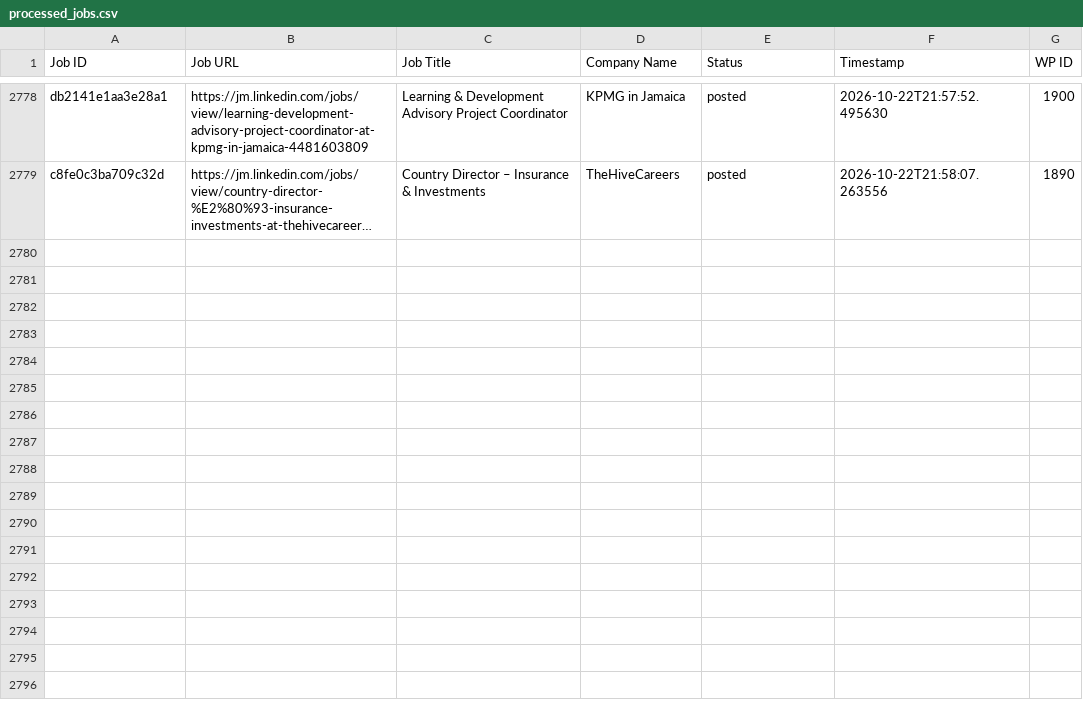
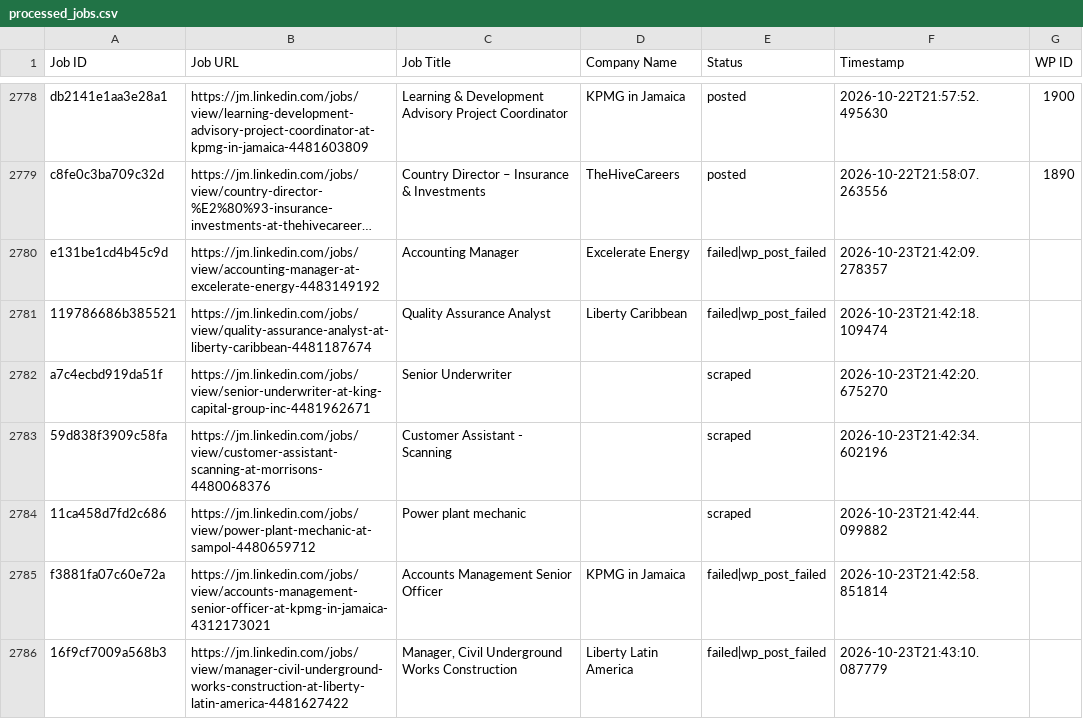
Before and after one commit to mimusdesign/jm, a CSV file: processed_jobs.csv, drawn as a sheet; only a part is shown, gaps mark what is left out; long unchanged cells end in …; the diff covers the shown part only; the diff names each change by its address in the sheet, - before the commit and + after, or states it on an @@ line.

```diff
--- a/processed_jobs.csv
+++ b/processed_jobs.csv
+row 2780: e131be1cd4b45c9d | https://jm.linkedin.com/jobs/view/accounting-manager-at-excelerate-energy-4483149192 | Accounting Manager | Excelerate Energy | failed|wp_post_failed | 2026-10-23T21:42:09.278357
+row 2781: 119786686b385521 | https://jm.linkedin.com/jobs/view/quality-assurance-analyst-at-liberty-caribbean-4481187674 | Quality Assurance Analyst | Liberty Caribbean | failed|wp_post_failed | 2026-10-23T21:42:18.109474
+row 2782: a7c4ecbd919da51f | https://jm.linkedin.com/jobs/view/senior-underwriter-at-king-capital-group-inc-4481962671 | Senior Underwriter |  | scraped | 2026-10-23T21:42:20.675270
+row 2783: 59d838f3909c58fa | https://jm.linkedin.com/jobs/view/customer-assistant-scanning-at-morrisons-4480068376 | Customer Assistant - Scanning |  | scraped | 2026-10-23T21:42:34.602196
+row 2784: 11ca458d7fd2c686 | https://jm.linkedin.com/jobs/view/power-plant-mechanic-at-sampol-4480659712 | Power plant mechanic |  | scraped | 2026-10-23T21:42:44.099882
+row 2785: f3881fa07c60e72a | https://jm.linkedin.com/jobs/view/accounts-management-senior-officer-at-kpmg-in-jamaica-4312173021 | Accounts Management Senior Officer | KPMG in Jamaica | failed|wp_post_failed | 2026-10-23T21:42:58.851814
+row 2786: 16f9cf7009a568b3 | https://jm.linkedin.com/jobs/view/manager-civil-underground-works-construction-at-liberty-latin-america-4481627422 | Manager, Civil Underground Works Construction | Liberty Latin America | failed|wp_post_failed | 2026-10-23T21:43:10.087779
```
Also changed, not shown: 20 added rows elsewhere in this file.
